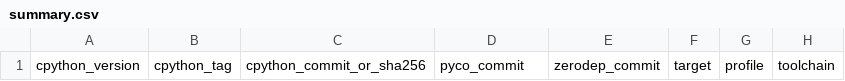
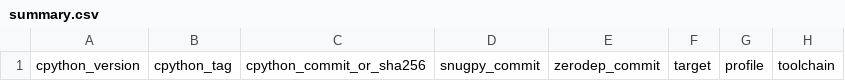
Before and after one commit to Oaklight/pyco, a CSV file: results/summary.csv, drawn as a sheet; only a part is shown; the diff names each change by its address in the sheet, - before the commit and + after, or states it on an @@ line.

```diff
--- a/results/summary.csv
+++ b/results/summary.csv
-D1: pyco_commit
+D1: snugpy_commit
```
Also changed, not shown: 36 other files.
